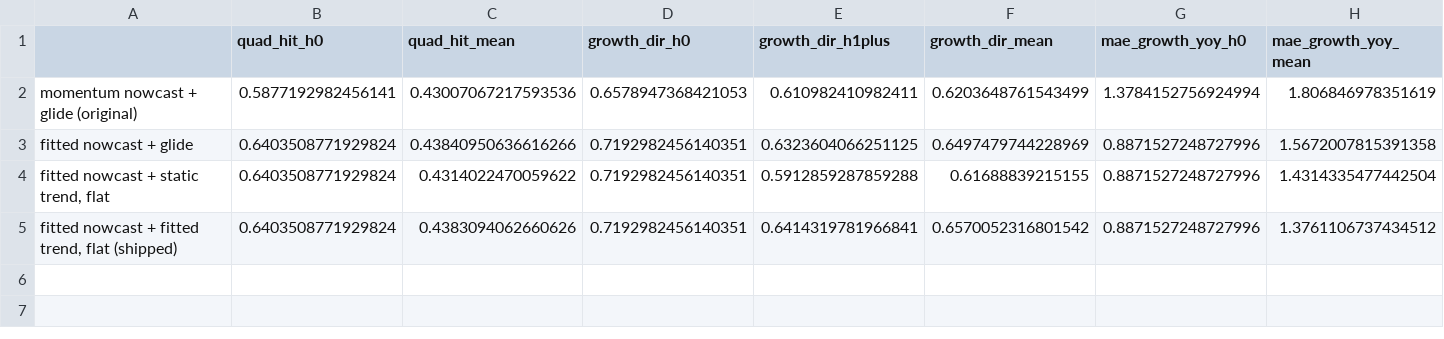
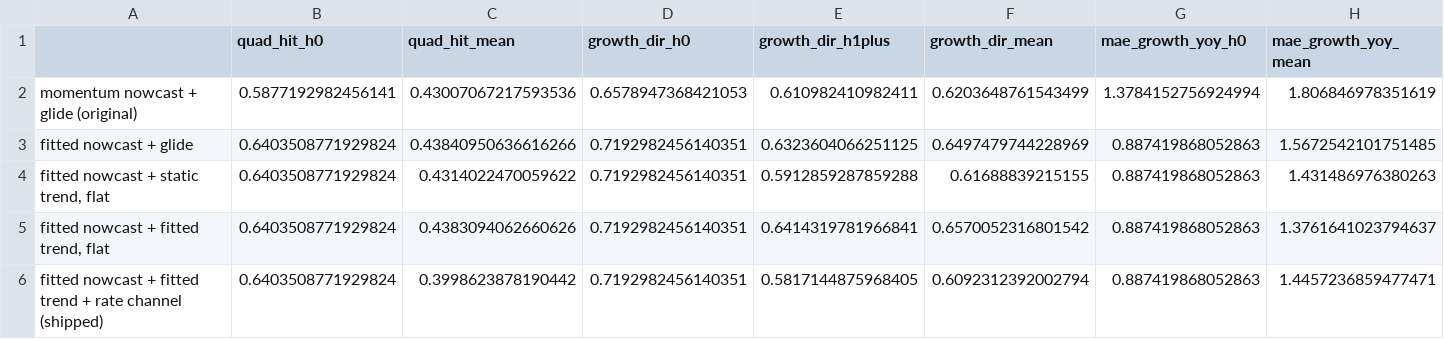
Before and after one commit to SanderHeisan/Inflation-GDP, a CSV file: results_us/us_growth_variants.csv, drawn as a sheet.

```diff
--- a/results_us/us_growth_variants.csv
+++ b/results_us/us_growth_variants.csv
@@ -2,4 +2,5 @@
 momentum nowcast + glide (original),0.5877192982456141,0.43007067217593536,0.6578947368421053,0.610982410982411,0.6203648761543499,1.3784152756924994,1.806846978351619
-fitted nowcast + glide,0.6403508771929824,0.43840950636616266,0.7192982456140351,0.6323604066251125,0.6497479744228969,0.8871527248727996,1.5672007815391358
-"fitted nowcast + static trend, flat",0.6403508771929824,0.4314022470059622,0.7192982456140351,0.5912859287859288,0.61688839215155,0.8871527248727996,1.4314335477442504
-"fitted nowcast + fitted trend, flat (shipped)",0.6403508771929824,0.4383094062660626,0.7192982456140351,0.6414319781966841,0.6570052316801542,0.8871527248727996,1.3761106737434512
+fitted nowcast + glide,0.6403508771929824,0.43840950636616266,0.7192982456140351,0.6323604066251125,0.6497479744228969,0.887419868052863,1.5672542101751485
+"fitted nowcast + static trend, flat",0.6403508771929824,0.4314022470059622,0.7192982456140351,0.5912859287859288,0.61688839215155,0.887419868052863,1.431486976380263
+"fitted nowcast + fitted trend, flat",0.6403508771929824,0.4383094062660626,0.7192982456140351,0.6414319781966841,0.6570052316801542,0.887419868052863,1.3761641023794637
+fitted nowcast + fitted trend + rate channel (shipped),0.6403508771929824,0.3998623878190442,0.7192982456140351,0.5817144875968405,0.6092312392002794,0.887419868052863,1.4457236859477471
```
Also changed, not shown: results_us/us_axis_accuracy.csv, results_us/us_direction.csv, 23 other files.
